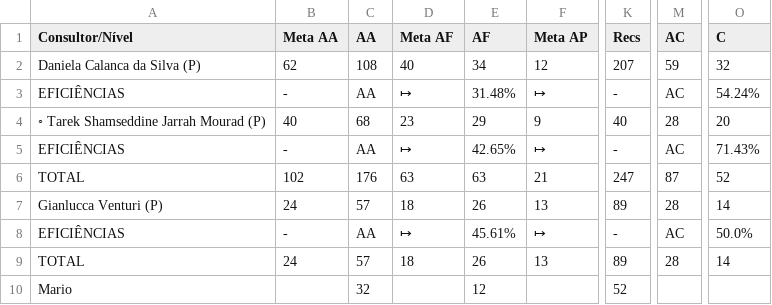
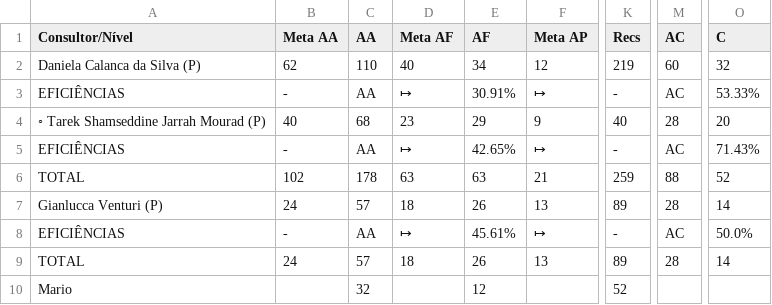
Before and after one commit to officew1goiania/gestaoavista2, a CSV file: dados_extraidos.csv, drawn as a sheet; only a part is shown, gaps mark what is left out; the diff names each change by its address in the sheet, - before the commit and + after, or states it on an @@ line.

```diff
--- a/dados_extraidos.csv
+++ b/dados_extraidos.csv
-C2 (AA): 108
+C2 (AA): 110
-K2 (Recs): 207
+K2 (Recs): 219
-M2 (AC): 59
+M2 (AC): 60
-E3 (AF): 31.48%
+E3 (AF): 30.91%
-O3 (C): 54.24%
+O3 (C): 53.33%
-C6 (AA): 176
+C6 (AA): 178
-K6 (Recs): 247
+K6 (Recs): 259
-M6 (AC): 87
+M6 (AC): 88
```
Also changed, not shown: dados_semana.csv, ranking_muapd.csv, 2 other files.
